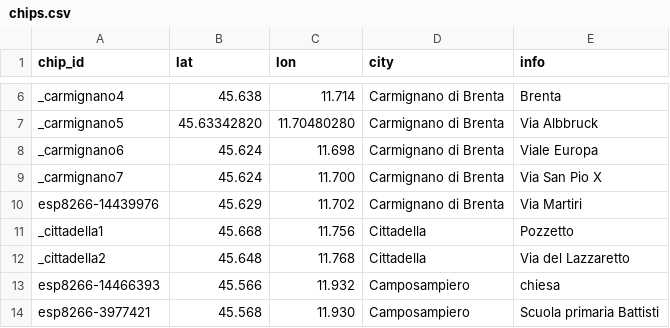
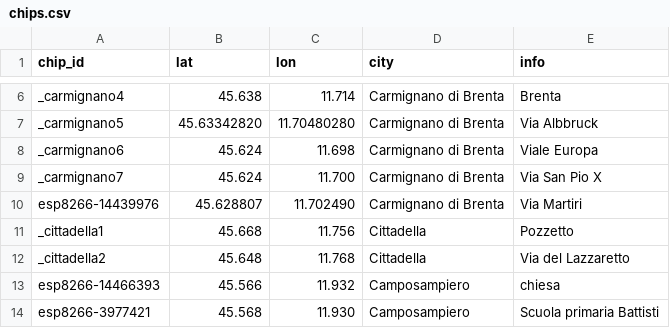
Before and after one commit to mezzato/legambiente-altapadovana, a CSV file: sensorcommunity/dataingester/chips.csv, drawn as a sheet; only a part is shown, gaps mark what is left out.

Commit message:
Refine location

```diff
--- a/sensorcommunity/dataingester/chips.csv
+++ b/sensorcommunity/dataingester/chips.csv
@@ -9,3 +9,3 @@ _carmignano6,45.624,11.698,Carmignano di Brenta,Viale Europa
 _carmignano7,45.624,11.700,Carmignano di Brenta,Via San Pio X
-esp8266-14439976,45.629,11.702,Carmignano di Brenta,Via Martiri
+esp8266-14439976,45.628807,11.702490,Carmignano di Brenta,Via Martiri
 _cittadella1,45.668,11.756,Cittadella,Pozzetto
```
